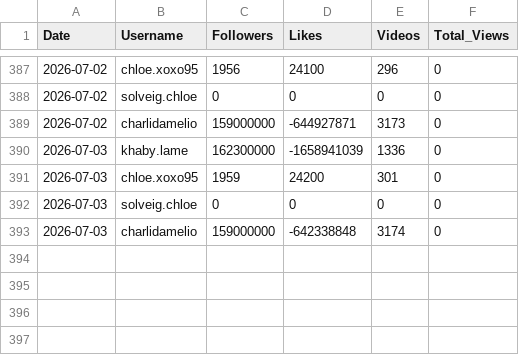
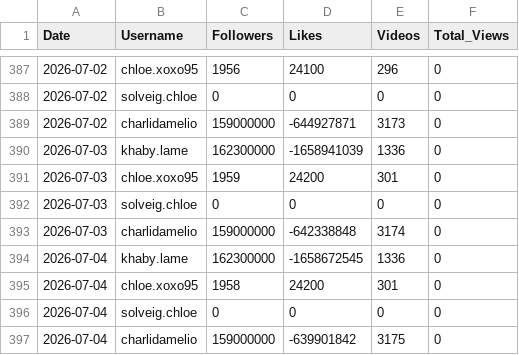
Before and after one commit to viziotestmail/tiktok-tracker, a CSV file: tiktok_daily_stats.csv, drawn as a sheet; only a part is shown, gaps mark what is left out.

```diff
--- a/tiktok_daily_stats.csv
+++ b/tiktok_daily_stats.csv
@@ -393 +393,5 @@ Date,Username,Followers,Likes,Videos,Total_Views
 2026-07-03,charlidamelio,159000000,-642338848,3174,0
+2026-07-04,khaby.lame,162300000,-1658672545,1336,0
+2026-07-04,chloe.xoxo95,1958,24200,301,0
+2026-07-04,solveig.chloe,0,0,0,0
+2026-07-04,charlidamelio,159000000,-639901842,3175,0
```
